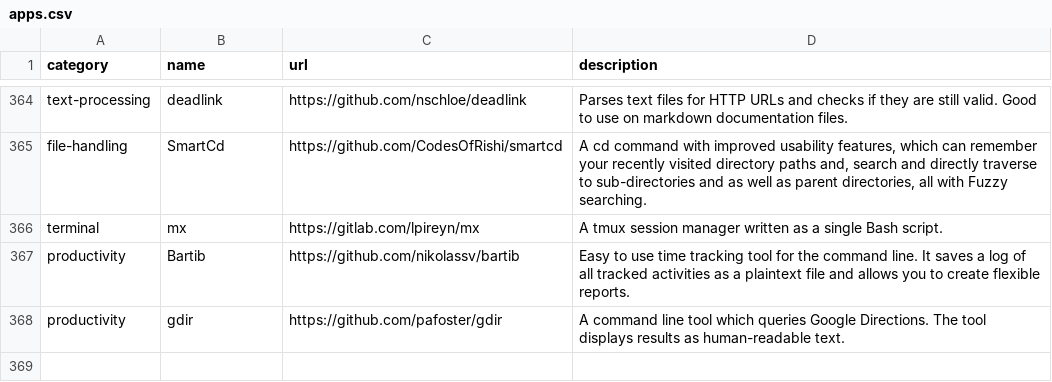
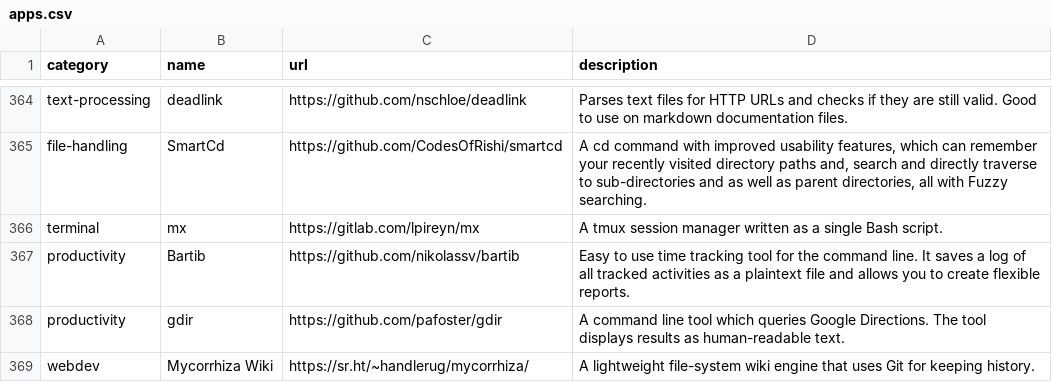
Before and after one commit to toolleeo/cli-apps, a CSV file: data/apps.csv, drawn as a sheet; only a part is shown, gaps mark what is left out.

Commit message:
ADD: Mycorrhiza Wiki.

```diff
--- a/data/apps.csv
+++ b/data/apps.csv
@@ -368 +368,2 @@ productivity,Bartib,https://github.com/nikolassv/bartib,Easy to use time trackin
 productivity,gdir,https://github.com/pafoster/gdir,A command line tool which queries Google Directions. The tool displays results as human-readable text.
+webdev,Mycorrhiza Wiki,https://sr.ht/~handlerug/mycorrhiza/,A lightweight file-system wiki engine that uses Git for keeping history.
```
Also changed, not shown: 1 other file.
